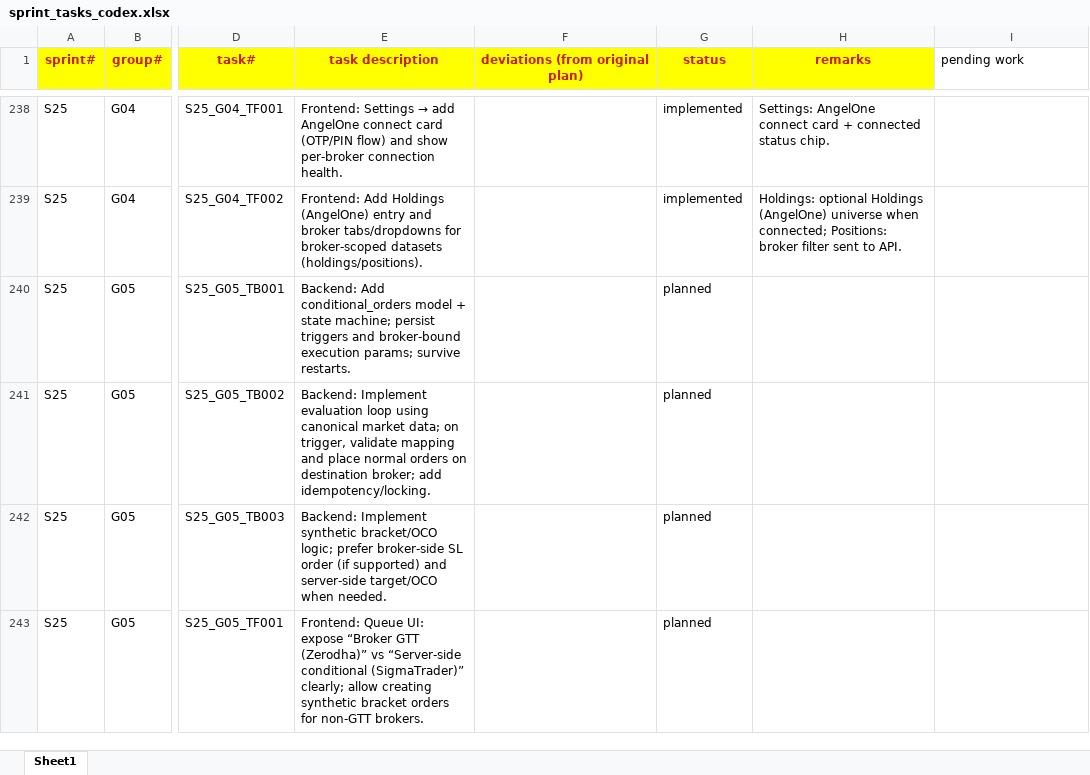
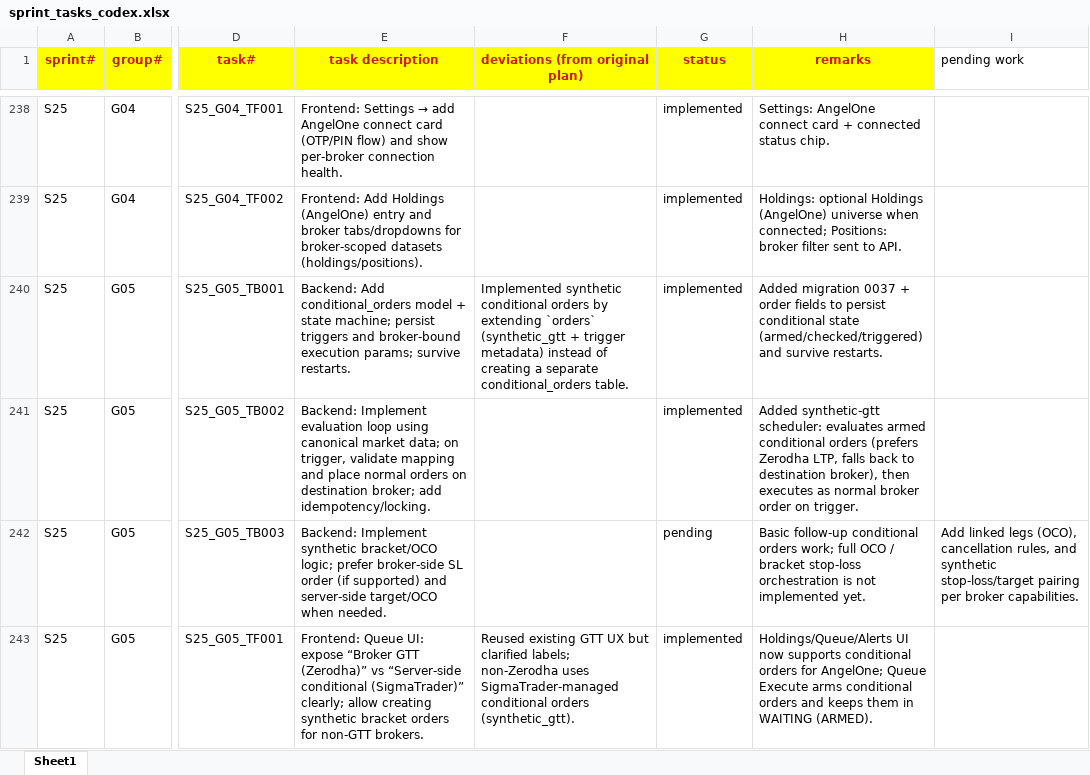
Before and after one commit to chbisw07/SigmaTrader, an Excel workbook: docs/sprint_tasks_codex.xlsx, sheet Sheet1, drawn as a sheet; only a part is shown, gaps mark what is left out; values as stored, in another font and other column widths than the file's, no borders; the diff covers the shown part only; the diff names each change by its address in the sheet, - before the commit and + after, or states it on an @@ line.

Commit message:
- Implemented S25/G05 Synthetic GTT / conditional orders: non‑Zerodha “GTT” now becomes SigmaTrader‑managed conditional orders (arm via AUTO on create, or via Queue Execute; triggers are polled and then placed as normal broker orders)
- Implemented S25/G06 Dashboard holdings overlay across brokers: Dashboard “Include Holdings” now supports per‑broker checkboxes, overlays separate holdings series, and persists selection; backend accepts holdings_brokers.

- Added AngelOne LTP endpoint

```diff
--- a/docs/sprint_tasks_codex.xlsx (sheet Sheet1)
+++ b/docs/sprint_tasks_codex.xlsx (sheet Sheet1)
-F240 (deviations (from original plan)): (empty)
+F240 (deviations (from original plan)): Implemented synthetic conditional orders by extending `orders` (synthetic_gtt + trigger metadata) instead of creating a separate conditional_orders table.
-G240:G241 (status): planned
+G240:G241 (status): implemented
-H240 (remarks): (empty)
+H240 (remarks): Added migration 0037 + order fields to persist conditional state (armed/checked/triggered) and survive restarts.
-H241 (remarks): (empty)
+H241 (remarks): Added synthetic-gtt scheduler: evaluates armed conditional orders (prefers Zerodha LTP, falls back to destination broker), then executes as normal broker order on trigger.
-G242 (status): planned
+G242 (status): pending
-H242 (remarks): (empty)
+H242 (remarks): Basic follow-up conditional orders work; full OCO / bracket stop-loss orchestration is not implemented yet.
-I242 (pending work): (empty)
+I242 (pending work): Add linked legs (OCO), cancellation rules, and synthetic stop-loss/target pairing per broker capabilities.
-F243 (deviations (from original plan)): (empty)
+F243 (deviations (from original plan)): Reused existing GTT UX but clarified labels; non-Zerodha uses SigmaTrader-managed conditional orders (synthetic_gtt).
-G243 (status): planned
+G243 (status): implemented
-H243 (remarks): (empty)
+H243 (remarks): Holdings/Queue/Alerts UI now supports conditional orders for AngelOne; Queue Execute arms conditional orders and keeps them in WAITING (ARMED).
```
Also changed, not shown: 7 edited cells elsewhere in this sheet, 22 other files.
